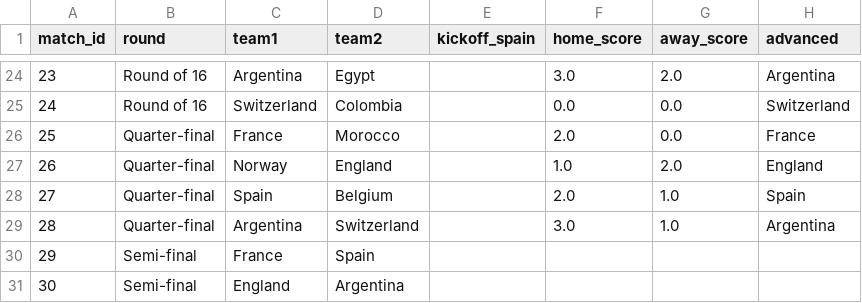
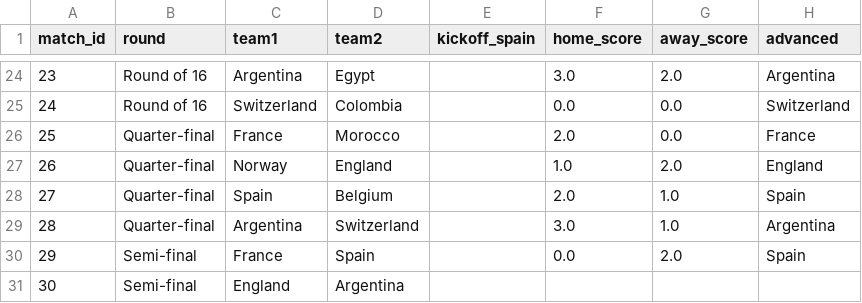
Before and after one commit to AdriBlanco0/worldcup2026-predictor, a CSV file: data/knockout_bracket.csv, drawn as a sheet; only a part is shown, gaps mark what is left out.

Commit message:
Spain reaches the final! 2-0 vs France in semi (model called it, 52%)

```diff
--- a/data/knockout_bracket.csv
+++ b/data/knockout_bracket.csv
@@ -29,3 +29,3 @@ match_id,round,team1,team2,kickoff_spain,home_score,away_score,advanced
 28,Quarter-final,Argentina,Switzerland,,3.0,1.0,Argentina
-29,Semi-final,France,Spain,,,,
+29,Semi-final,France,Spain,,0.0,2.0,Spain
 30,Semi-final,England,Argentina,,,,
```
Also changed, not shown: data/processed/knockout_odds.csv, data/processed/knockout_predictions.csv, 1 other file.
